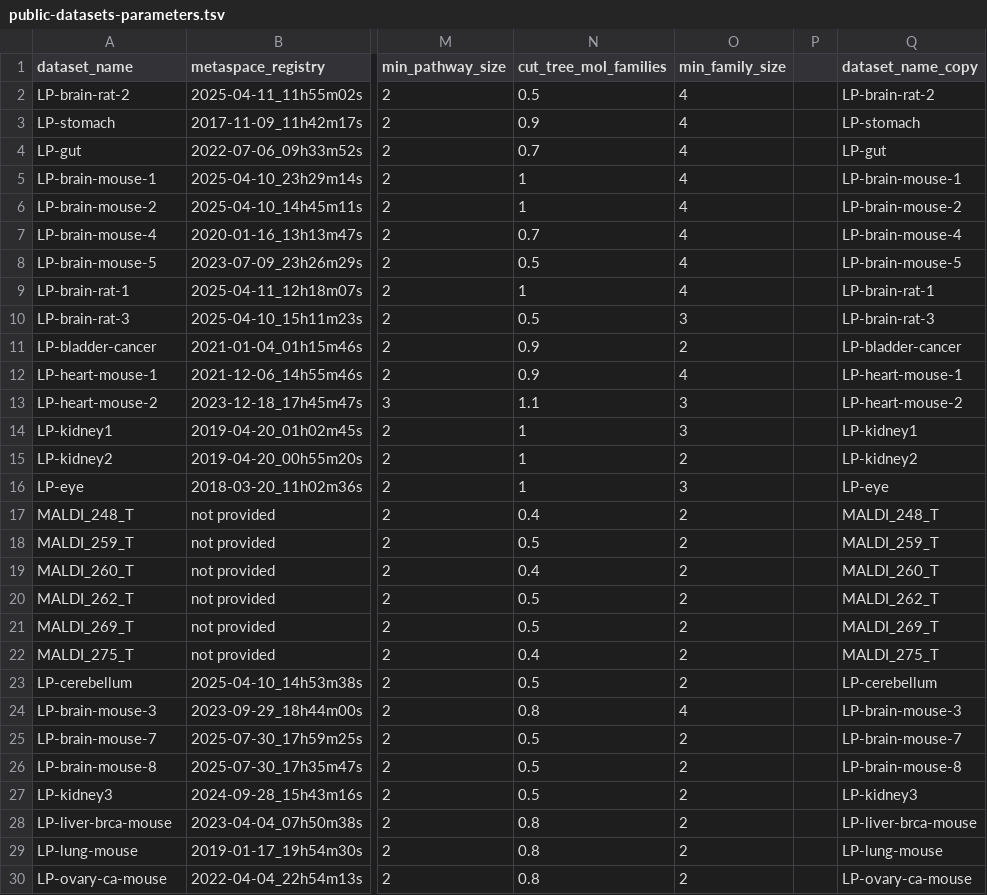
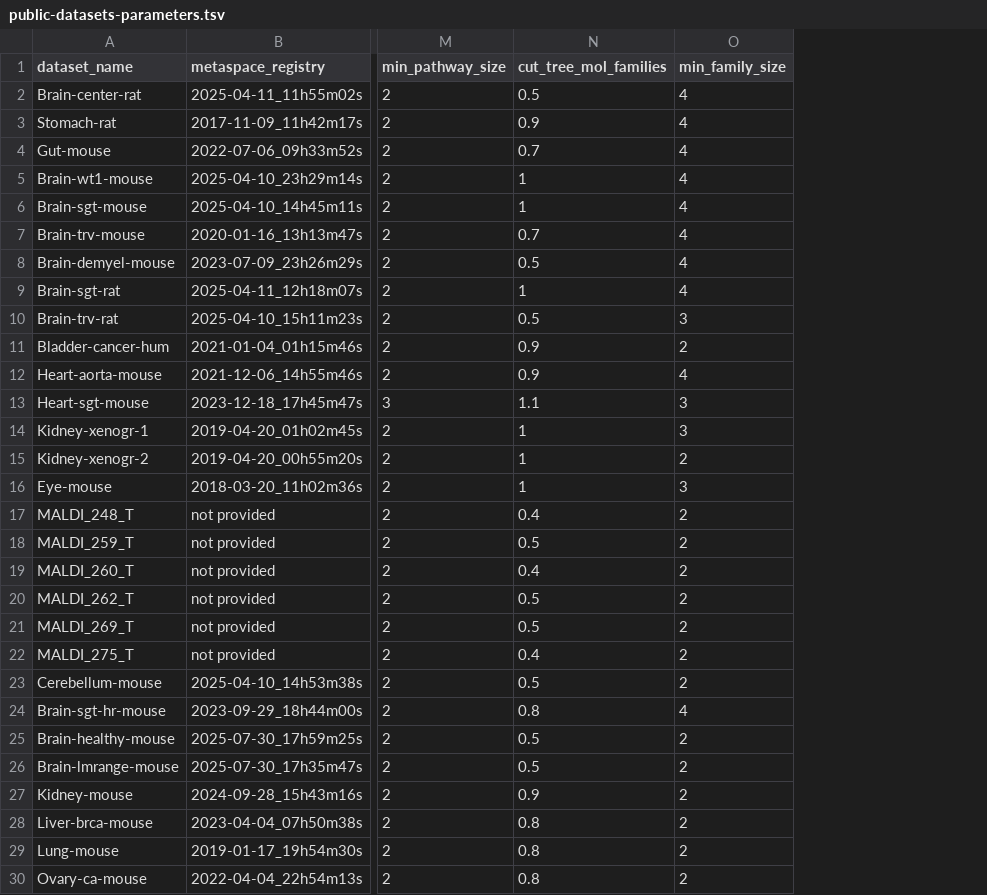
Before and after one commit to cbib/SpacePath, a TSV file: datasets_parameters/public-datasets-parameters.tsv, drawn as a sheet; only a part is shown, gaps mark what is left out; the diff names each change by its address in the sheet, - before the commit and + after, or states it on an @@ line.

Commit message:
Major changes: updates(`process_single_slice`): increments nb of top sets (25 --> 30). updates plots behavior in `aux_scripts/paper_figures`: preserve scatter area as raster, while color key bar is now vectorial graphics. cleaning & fixing unittest. updates(`datasets_parameters/`). refactored mapping code in aux_scripts.

```diff
--- a/datasets_parameters/public-datasets-parameters.tsv
+++ b/datasets_parameters/public-datasets-parameters.tsv
-column P, empty
-column Q (dataset_name_copy), rows 2-30: LP-brain-rat-2 | LP-stomach | LP-gut | LP-brain-mouse-1 | LP-brain-mouse-2 | LP-brain-mouse-4 | LP-brain-mouse-5 | LP-brain-rat-1 | LP-brain-rat-3 | LP-bladder-cancer | LP-heart-mouse-1 | LP-heart-mouse-2 | LP-kidney1 | LP-kidney2 | LP-eye | MALDI_248_T | MALDI_259_T | MALDI_260_T | MALDI_262_T | MALDI_269_T | MALDI_275_T | LP-cerebellum | LP-brain-mouse-3 | LP-brain-mouse-7 | LP-brain-mouse-8 | LP-kidney3 | LP-liver-brca-mouse | LP-lung-mouse | LP-ovary-ca-mouse
-A2 (dataset_name): LP-brain-rat-2
+A2 (dataset_name): Brain-center-rat
-A3 (dataset_name): LP-stomach
+A3 (dataset_name): Stomach-rat
-A4 (dataset_name): LP-gut
+A4 (dataset_name): Gut-mouse
-A5 (dataset_name): LP-brain-mouse-1
+A5 (dataset_name): Brain-wt1-mouse
-A6 (dataset_name): LP-brain-mouse-2
+A6 (dataset_name): Brain-sgt-mouse
-A7 (dataset_name): LP-brain-mouse-4
+A7 (dataset_name): Brain-trv-mouse
-A8 (dataset_name): LP-brain-mouse-5
+A8 (dataset_name): Brain-demyel-mouse
-A9 (dataset_name): LP-brain-rat-1
+A9 (dataset_name): Brain-sgt-rat
-A10 (dataset_name): LP-brain-rat-3
+A10 (dataset_name): Brain-trv-rat
-A11 (dataset_name): LP-bladder-cancer
+A11 (dataset_name): Bladder-cancer-hum
-A12 (dataset_name): LP-heart-mouse-1
+A12 (dataset_name): Heart-aorta-mouse
-A13 (dataset_name): LP-heart-mouse-2
+A13 (dataset_name): Heart-sgt-mouse
-A14 (dataset_name): LP-kidney1
+A14 (dataset_name): Kidney-xenogr-1
-A15 (dataset_name): LP-kidney2
+A15 (dataset_name): Kidney-xenogr-2
-A16 (dataset_name): LP-eye
+A16 (dataset_name): Eye-mouse
-A23 (dataset_name): LP-cerebellum
+A23 (dataset_name): Cerebellum-mouse
-A24 (dataset_name): LP-brain-mouse-3
+A24 (dataset_name): Brain-sgt-hr-mouse
-A25 (dataset_name): LP-brain-mouse-7
+A25 (dataset_name): Brain-healthy-mouse
-A26 (dataset_name): LP-brain-mouse-8
+A26 (dataset_name): Brain-lmrange-mouse
-A27 (dataset_name): LP-kidney3
+A27 (dataset_name): Kidney-mouse
-N27 (cut_tree_mol_families): 0.5
+N27 (cut_tree_mol_families): 0.9
-A28 (dataset_name): LP-liver-brca-mouse
+A28 (dataset_name): Liver-brca-mouse
-A29 (dataset_name): LP-lung-mouse
+A29 (dataset_name): Lung-mouse
-A30 (dataset_name): LP-ovary-ca-mouse
+A30 (dataset_name): Ovary-ca-mouse
```
Also changed, not shown: datasets_parameters/example-datasets-parameters.tsv, datasets_parameters/plant-one-dataset.tsv, 17 other files.
